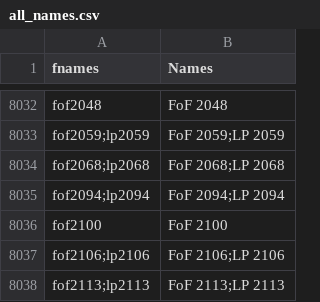
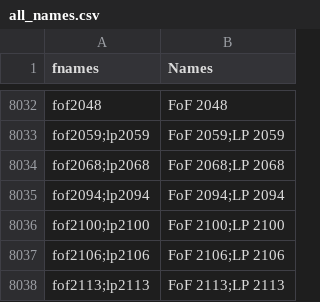
Before and after one commit to ucc23/updt_UCC, a CSV file: data/all_names.csv, drawn as a sheet; only a part is shown, gaps mark what is left out; removed rows and columns are numbered as before the commit, all else as after; the diff names each change by its address in the sheet, - before the commit and + after, or states it on an @@ line.

```diff
--- a/data/all_names.csv
+++ b/data/all_names.csv
-row 8036: fof2100 | FoF 2100
+row 8036: fof2100;lp2100 | FoF 2100;LP 2100
```
Also changed, not shown: data/databases/LI2026.csv, 1 other file.
